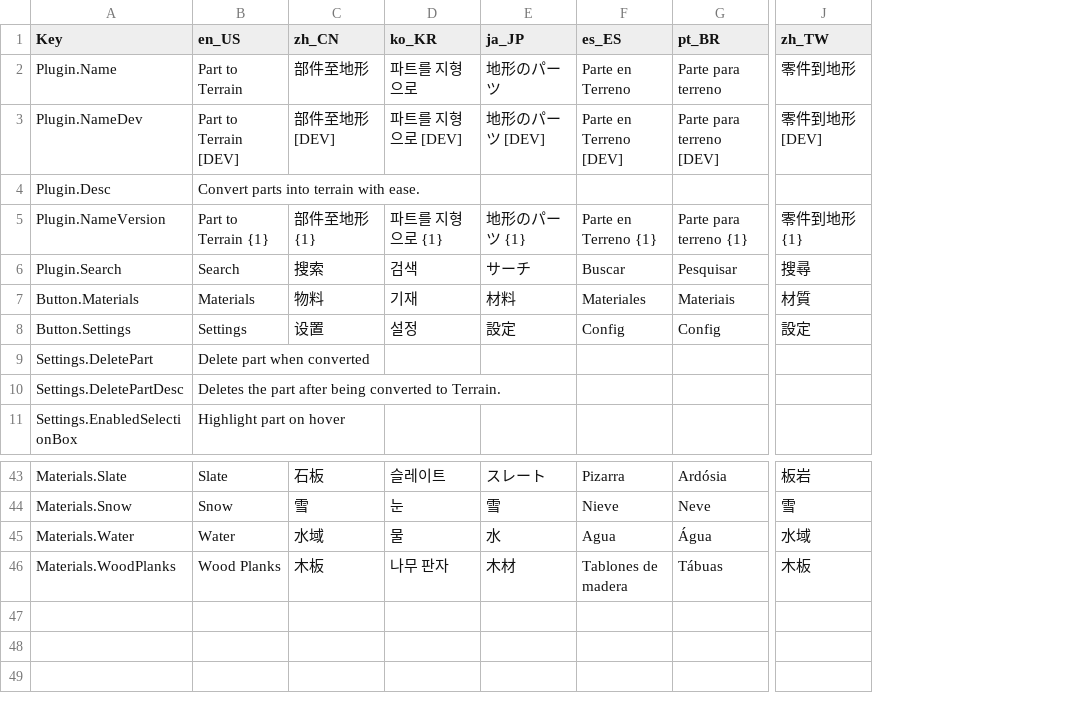
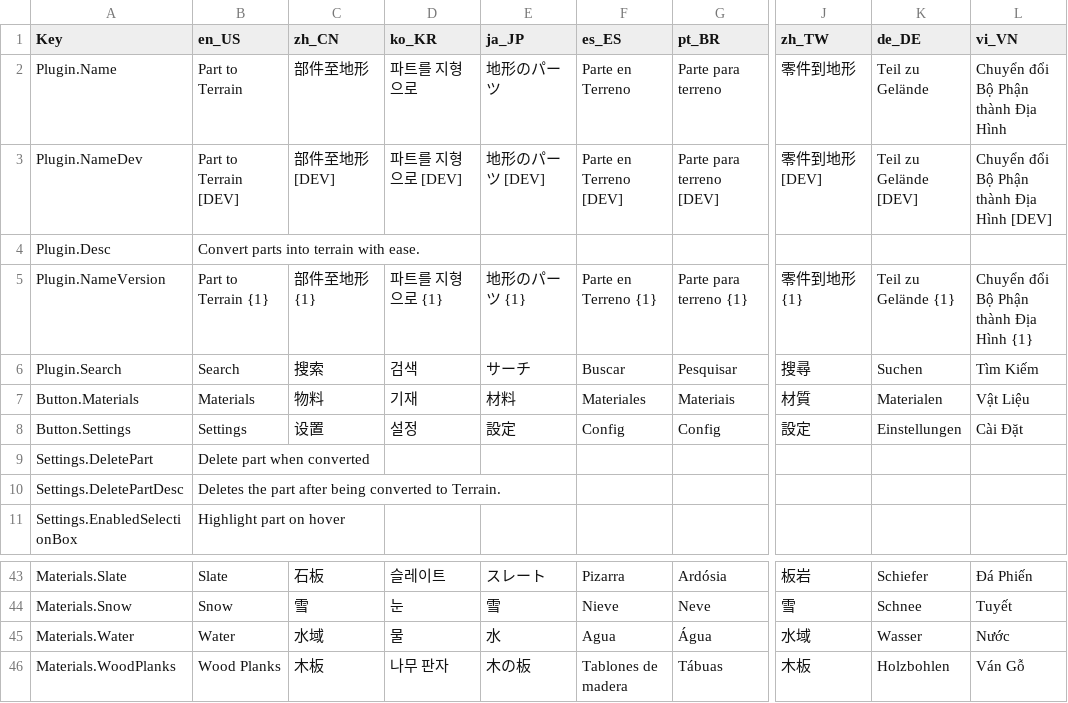
Before and after one commit to mkargus/PartToTerrain, a CSV file: src/Util/Localization/LocalizationTable.csv, drawn as a sheet; only a part is shown, gaps mark what is left out; the diff names each change by its address in the sheet, - before the commit and + after, or states it on an @@ line.

Commit message:
Added Deutsch and Vietnamese localization

```diff
--- a/src/Util/Localization/LocalizationTable.csv
+++ b/src/Util/Localization/LocalizationTable.csv
+column K (de_DE), rows 2-8: Teil zu Gelände | Teil zu Gelände [DEV] |  | Teil zu Gelände {1} | Suchen | Materialen | Einstellungen; rows 43-46: Schiefer | Schnee | Wasser | Holzbohlen
+column L (vi_VN), rows 2-8: Chuyển đổi Bộ Phận thành Địa Hình | Chuyển đổi Bộ Phận thành Địa Hình [DEV] |  | Chuyển đổi Bộ Phận thành Địa Hình {1} | Tìm Kiếm | Vật Liệu | Cài Đặt; rows 43-46: Đá Phiến | Tuyết | Nước | Ván Gỗ
-E46 (ja_JP): 木材
+E46 (ja_JP): 木の板
```
